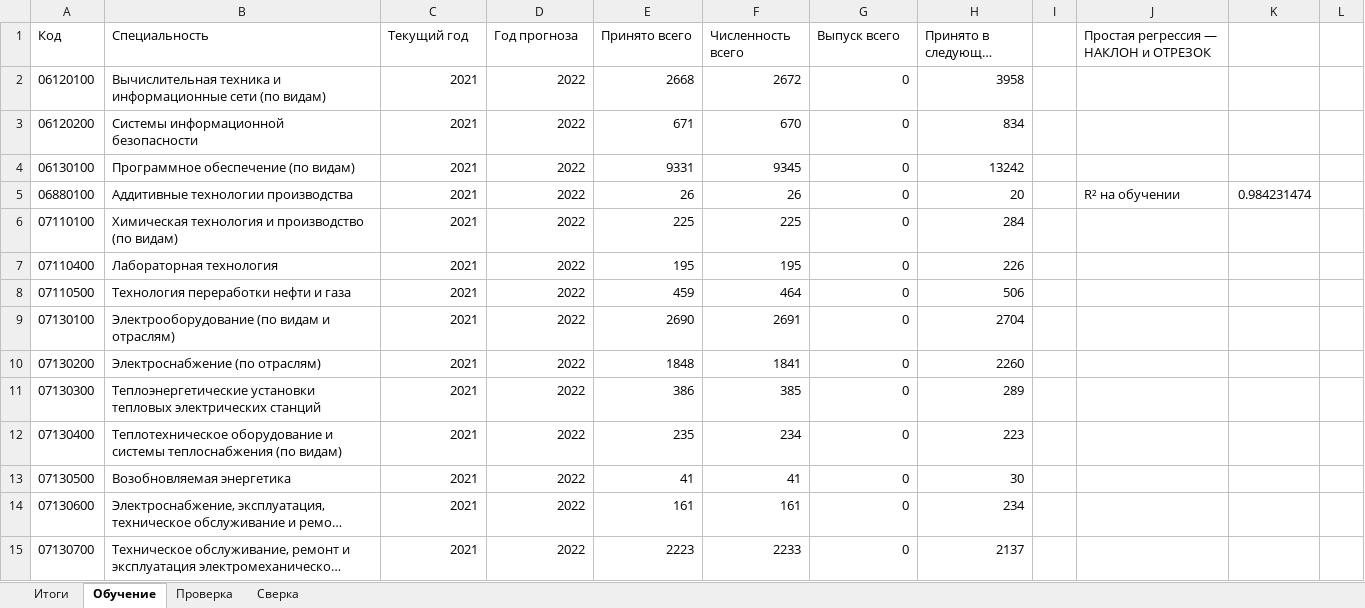
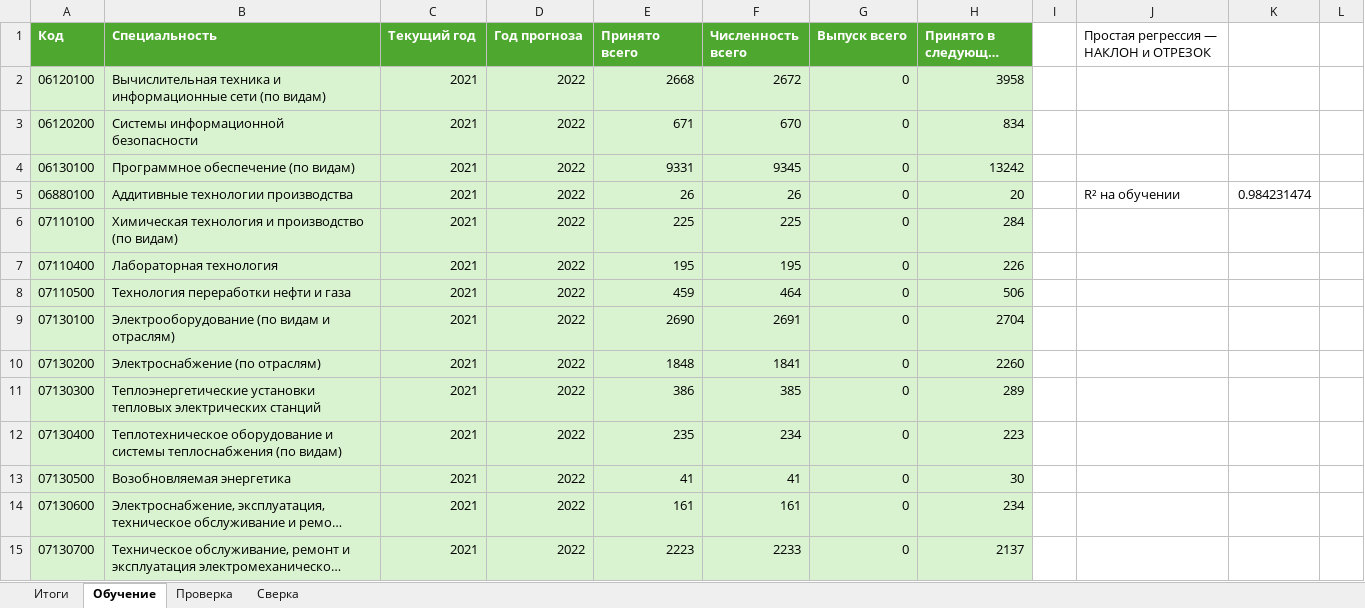
Before and after one commit to Ragecoo/analysis-kz-tech-admissions, an Excel workbook: analyses/01_regression/regression.xlsx, sheet Обучение, drawn as a sheet; only a part is shown; long unchanged cells end in …; values as stored, in another font and other column widths than the file's, no borders; table styles not drawn; the diff covers the shown part only; the diff names each change by its address in the sheet, - before the commit and + after, or states it on an @@ line.

```diff
--- a/analyses/01_regression/regression.xlsx (sheet Обучение)
+++ b/analyses/01_regression/regression.xlsx (sheet Обучение)
@@ A1:H1 fill: none → #4EA72E, bold: off → on, text colour: black → #FFFFFF @@
-A2:H15 fill: none
+A2:H15 fill: #D9F2D0
```
Also changed, not shown: cell formats elsewhere in this sheet, sheet Проверка, sheet Итоги, charts or pictures, analyses/02_time_series/forecast.xlsx, 15 other files.
